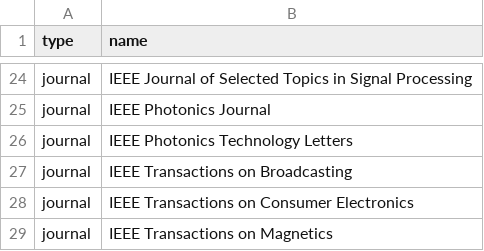
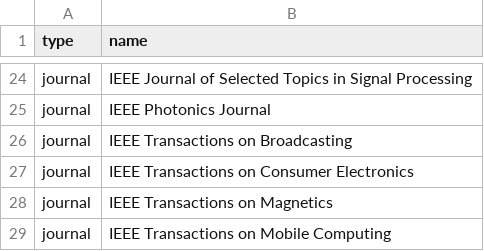
Before and after one commit to LIT-KAIST/LIT-KAIST.github.io, a CSV file: data/venues.csv, drawn as a sheet; only a part is shown, gaps mark what is left out; the shorter side is filled out with more unchanged rows; the diff names each change by its address in the sheet, - before the commit and + after, or states it on an @@ line.

Commit message:
Remove venue: IEEE Photonics Technology Letters

```diff
--- a/data/venues.csv
+++ b/data/venues.csv
-row 26: journal | IEEE Photonics Technology Letters
```
